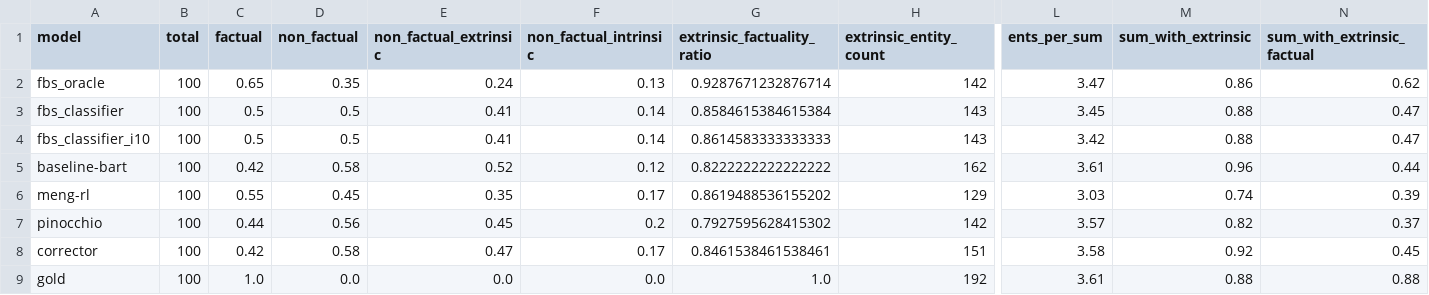
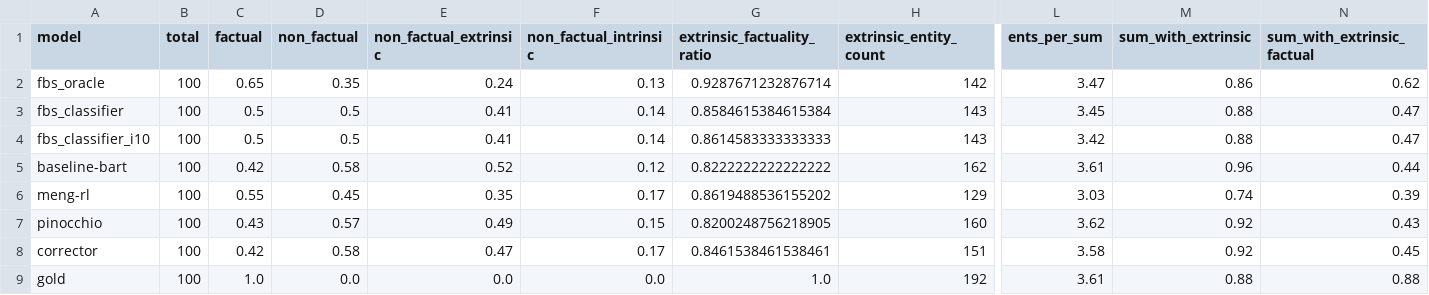
Before and after one commit to danton-nlp/GEF, a CSV file: results/evaluation/bart-test-extrinsic-100.csv, drawn as a sheet; only a part is shown, gaps mark what is left out; the diff names each change by its address in the sheet, - before the commit and + after, or states it on an @@ line.

```diff
--- a/results/evaluation/bart-test-extrinsic-100.csv
+++ b/results/evaluation/bart-test-extrinsic-100.csv
-C7 (factual): 0.44
+C7 (factual): 0.43
-D7 (non_factual): 0.56
+D7 (non_factual): 0.57
-E7 (non_factual_extrinsic): 0.45
+E7 (non_factual_extrinsic): 0.49
-F7 (non_factual_intrinsic): 0.2
+F7 (non_factual_intrinsic): 0.15
-G7 (extrinsic_factuality_ratio): 0.7927595628415302
+G7 (extrinsic_factuality_ratio): 0.8200248756218905
-H7 (extrinsic_entity_count): 142
+H7 (extrinsic_entity_count): 160
-L7 (ents_per_sum): 3.57
+L7 (ents_per_sum): 3.62
-M7 (sum_with_extrinsic): 0.82
+M7 (sum_with_extrinsic): 0.92
-N7 (sum_with_extrinsic_factual): 0.37
+N7 (sum_with_extrinsic_factual): 0.43
```
Also changed, not shown: 7 other files.
